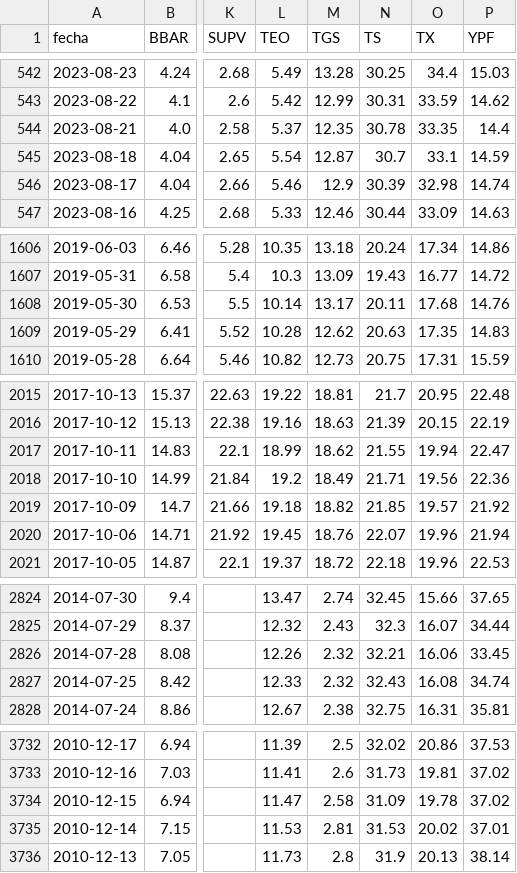
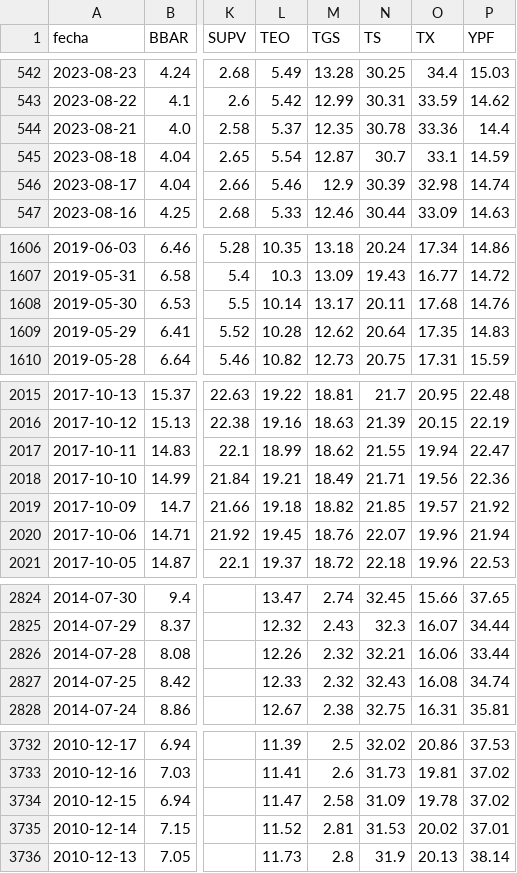
Before and after one commit to jesusrobles824/base-de-datos, a CSV file: Precios_ADRs.csv, drawn as a sheet; only a part is shown, gaps mark what is left out; the diff names each change by its address in the sheet, - before the commit and + after, or states it on an @@ line.

```diff
--- a/Precios_ADRs.csv
+++ b/Precios_ADRs.csv
-O544 (TX): 33.35
+O544 (TX): 33.36
-N1609 (TS): 20.63
+N1609 (TS): 20.64
-L2018 (TEO): 19.2
+L2018 (TEO): 19.21
-P2826 (YPF): 33.45
+P2826 (YPF): 33.44
-L3735 (TEO): 11.53
+L3735 (TEO): 11.52
```
Also changed, not shown: ADRs_variacion_porcentual_diaria.csv.
